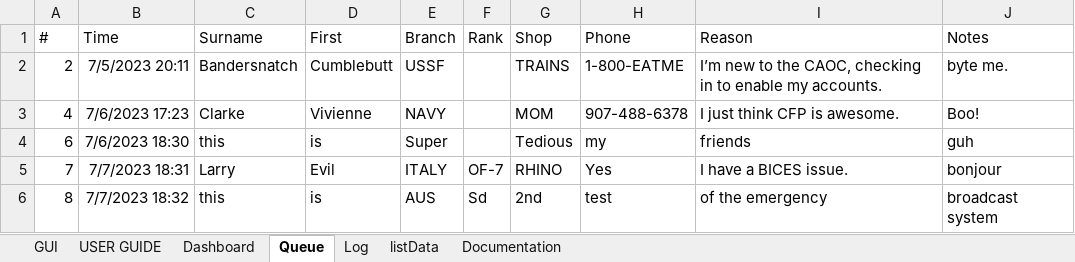
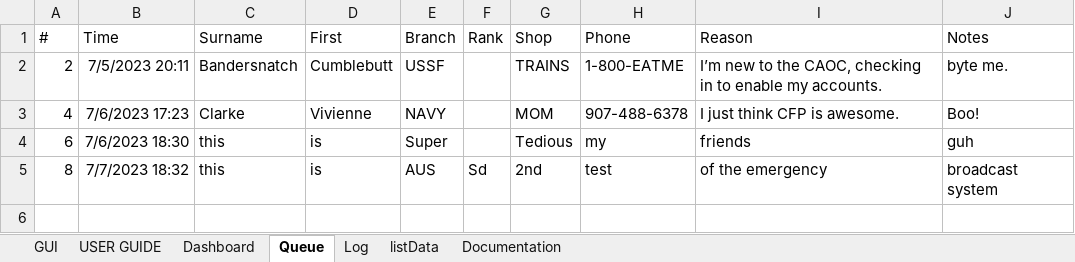
Before and after one commit to vypr907/supportQ, an Excel workbook: SupportQ_DEV.xlsm, sheet Queue, drawn as a sheet; values as stored, in another font and other column widths than the file's, no borders; the diff names each change by its address in the sheet, - before the commit and + after, or states it on an @@ line.

```diff
--- a/SupportQ_DEV.xlsm (sheet Queue)
+++ b/SupportQ_DEV.xlsm (sheet Queue)
-row 5: 7 | 7/7/2023 18:31 | Larry | Evil | ITALY | OF-7 | RHINO | Yes | I have a BICES issue. | bonjour
```
Also changed, not shown: sheet Log, 2 other files.
